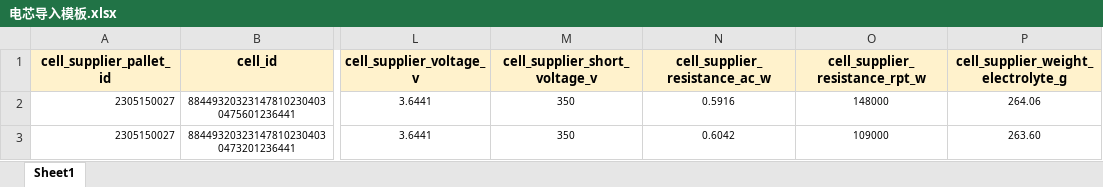
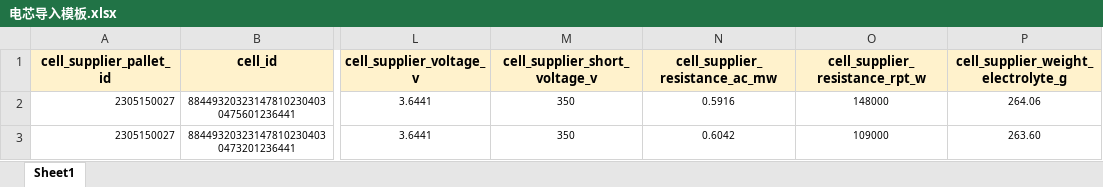
Before and after one commit to lzyfrozen/EveToBMW, an Excel workbook: EveToBMW/Template/电芯导入模板.xlsx, sheet Sheet1, drawn as a sheet; only a part is shown, gaps mark what is left out; values as stored, in another font and other column widths than the file's, no borders; the diff names each change by its address in the sheet, - before the commit and + after, or states it on an @@ line.

Commit message:
cell_supplier_resistance_ac_w更改为cell_supplier_resistance_ac_mw

```diff
--- a/EveToBMW/Template/电芯导入模板.xlsx (sheet Sheet1)
+++ b/EveToBMW/Template/电芯导入模板.xlsx (sheet Sheet1)
-N1: cell_supplier_resistance_ac_w
+N1: cell_supplier_resistance_ac_mw
```
Also changed, not shown: EveToBMW/Template/230612_Cell Format for Test.xlsx, 10 other files.
